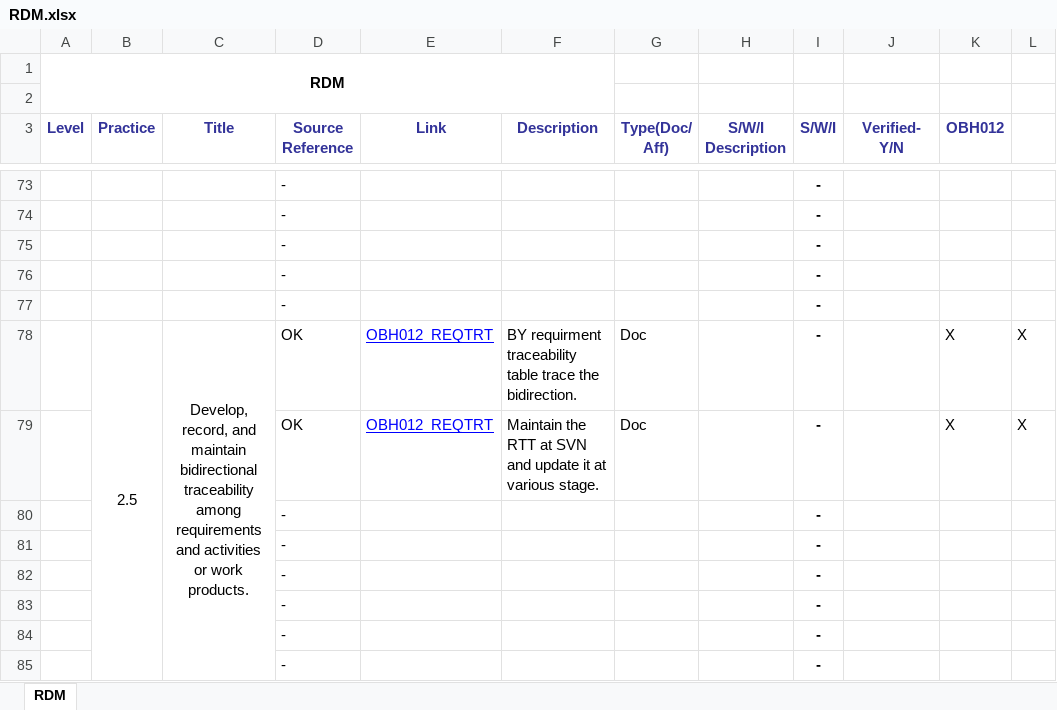
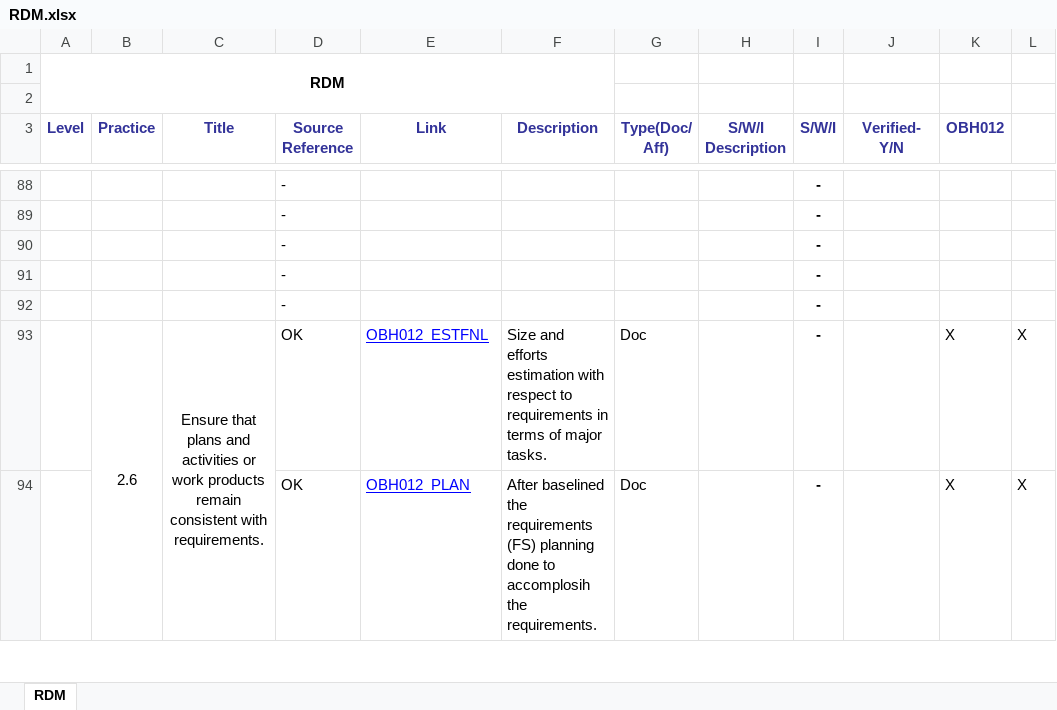
Before and after one commit to JalajMathur/PEG_2022, an Excel workbook: PIID/RDM.xlsx, sheet RDM, drawn as a sheet; only a part is shown, gaps mark what is left out; values as stored, in another font and other column widths than the file's, no borders; conditional formats not drawn; removed rows and columns are numbered as before the commit, all else as after; the diff covers the shown part only; the diff names each change by its address in the sheet, - before the commit and + after, or states it on an @@ line.

Commit message:
Updated the PIIDs for RDM.

```diff
--- a/PIID/RDM.xlsx (sheet RDM)
+++ b/PIID/RDM.xlsx (sheet RDM)
-B93 (Practice): 2.5
+B93 (Practice): 2.6
-B78:B92 merged
+B93:B107 merged
-C93 (Title): Develop, record, and maintain bidirectional traceability among requirements and activities or work products.
+C93 (Title): Ensure that plans and activities or work products remain consistent with requirements.
-C78:C92 merged
+C93:C107 merged
-E93 (Link): OBH012_REQTRT
+E93 (Link): OBH012_ESTFNL
-F93 (Description): BY requirment traceability table trace the bidirection.
+F93 (Description): Size and efforts estimation with respect to requirements in terms of major tasks.
-E94 (Link): OBH012_REQTRT
+E94 (Link): OBH012_PLAN
-F94 (Description): Maintain the RTT at SVN and update it at various stage.
+F94 (Description): After baselined the requirements (FS) planning done to accomplosih the requirements.
@@ row 80 moved to row 68: - @@
@@ row 81 moved to row 69: - @@
@@ row 82 moved to row 70: - @@
@@ row 83 moved to row 71: - @@
@@ row 84 moved to row 72: - @@
@@ row 85 moved to row 73: - @@
```
Also changed, not shown: 11 added rows, 11 removed rows, 6 moved rows, 15 edited cells, cell formats and merged cells elsewhere in this sheet, formulas that keep their value.
